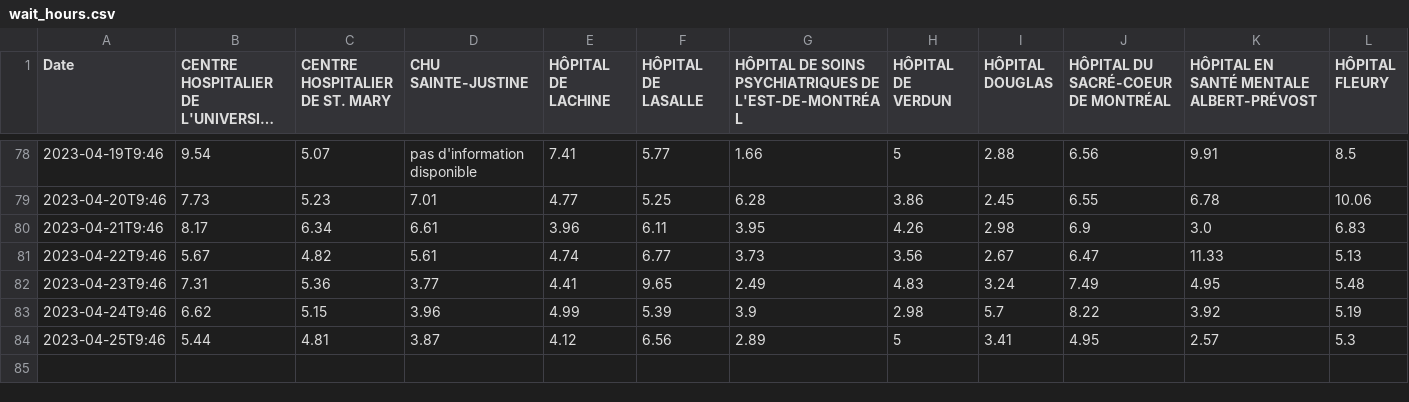
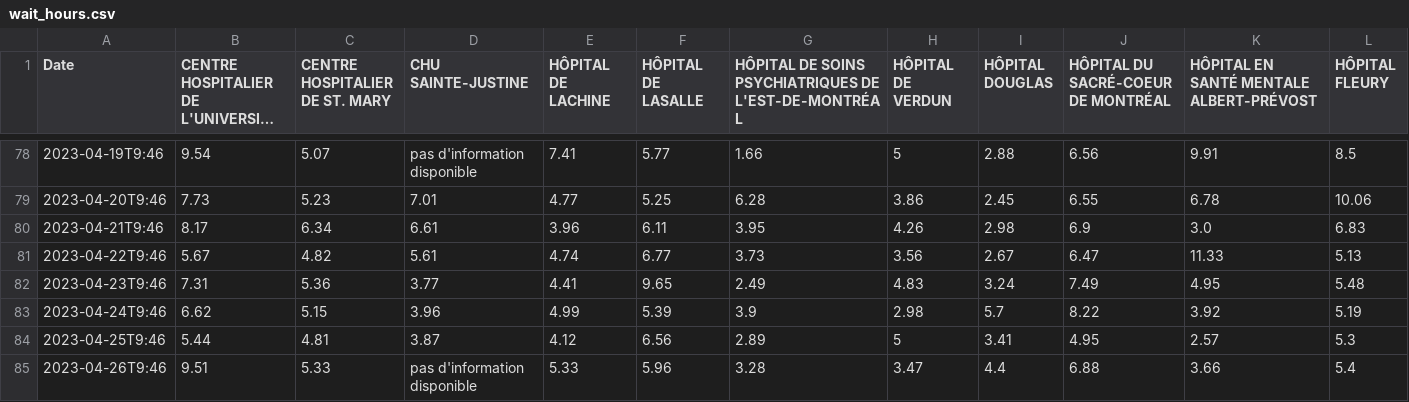
Before and after one commit to jlomako/hospital-occupancy-tracker, a CSV file: tables/wait_hours.csv, drawn as a sheet; only a part is shown, gaps mark what is left out; long unchanged cells end in …; rows hold the shown columns only; the diff names each change by its address in the sheet, - before the commit and + after, or states it on an @@ line.

```diff
--- a/tables/wait_hours.csv
+++ b/tables/wait_hours.csv
+row 85: 2023-04-26T9:46 | 9.51 | 5.33 | pas d'information disponible | 5.33 | 5.96 | 3.28 | 3.47 | 4.4 | 6.88 | 3.66 | 5.4
```
Also changed, not shown: tables/wait_hours_stretcher.csv.
